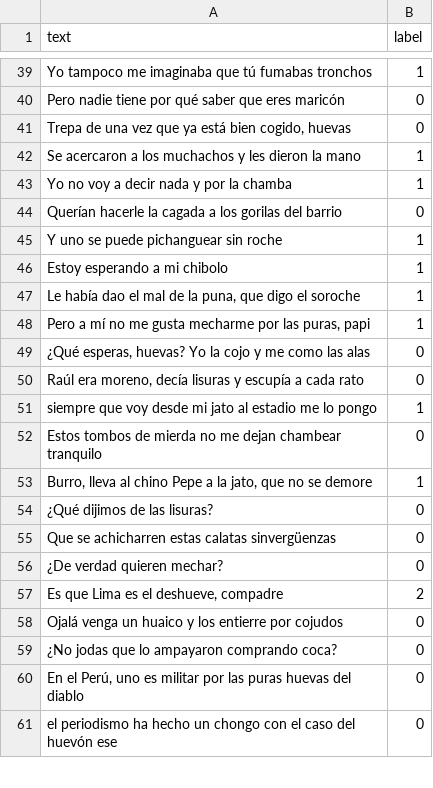
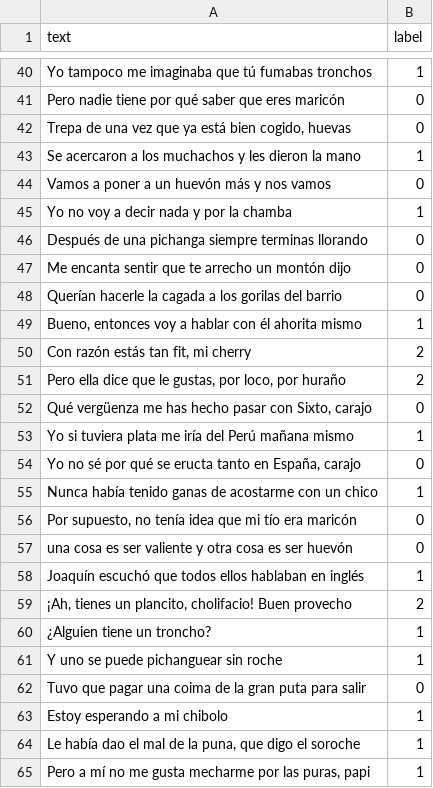
Before and after one commit to jairleo95/peruvian-slang-sentiment, a CSV file: pilot-test/data/raw_dataset-02.csv, drawn as a sheet; only a part is shown, gaps mark what is left out; the shorter side is filled out with more unchanged rows; the diff covers the shown part only; the diff names each change by its address in the sheet, - before the commit and + after, or states it on an @@ line.

```diff
--- a/pilot-test/data/raw_dataset-02.csv
+++ b/pilot-test/data/raw_dataset-02.csv
+row 44: Vamos a poner a un huevón más y nos vamos | 0
+row 46: Después de una pichanga siempre terminas llorando | 0
+row 47: Me encanta sentir que te arrecho un montón dijo | 0
+row 49: Bueno, entonces voy a hablar con él ahorita mismo | 1
+row 50: Con razón estás tan fit, mi cherry | 2
+row 51: Pero ella dice que le gustas, por loco, por huraño | 2
+row 52: Qué vergüenza me has hecho pasar con Sixto, carajo | 0
+row 53: Yo si tuviera plata me iría del Perú mañana mismo | 1
+row 54: Yo no sé por qué se eructa tanto en España, carajo | 0
+row 55: Nunca había tenido ganas de acostarme con un chico | 1
+row 56: Por supuesto, no tenía idea que mi tío era maricón | 0
+row 57: una cosa es ser valiente y otra cosa es ser huevón | 0
+row 58: Joaquín escuchó que todos ellos hablaban en inglés | 1
+row 59: ¡Ah, tienes un plancito, cholifacio! Buen provecho | 2
+row 60: ¿Alguien tiene un troncho? | 1
+row 62: Tuvo que pagar una coima de la gran puta para salir | 0
```
Also changed, not shown: 22 added rows elsewhere in this file, 3 other files.
